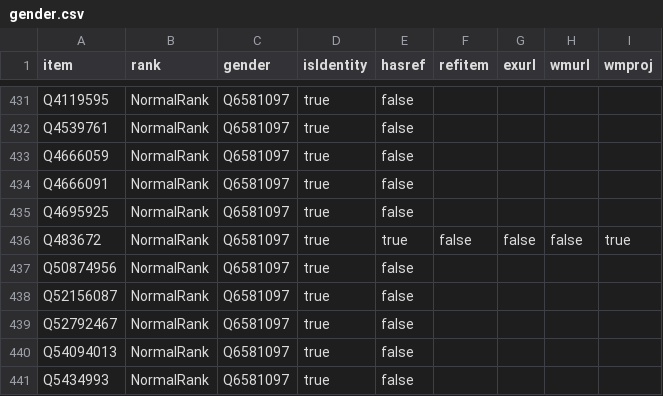
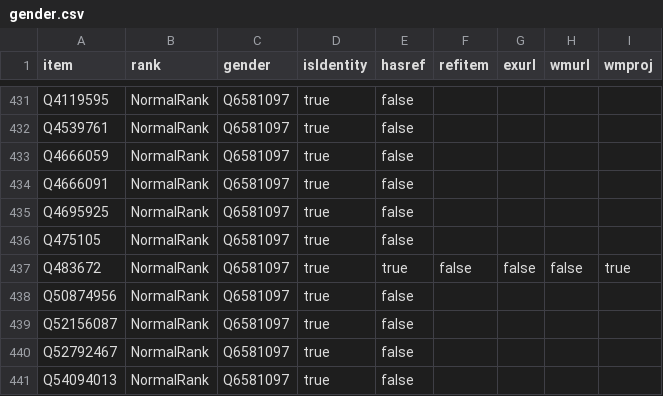
Before and after one commit to every-politician-scrapers/yemen, a CSV file: badges/rawdata/gender.csv, drawn as a sheet; only a part is shown, gaps mark what is left out; the shorter side is filled out with more unchanged rows.

```diff
--- a/badges/rawdata/gender.csv
+++ b/badges/rawdata/gender.csv
@@ -435,2 +435,3 @@ Q4666091,NormalRank,Q6581097,true,false,,,,
 Q4695925,NormalRank,Q6581097,true,false,,,,
+Q475105,NormalRank,Q6581097,true,false,,,,
 Q483672,NormalRank,Q6581097,true,true,false,false,false,true
```
Also changed, not shown: badges/rawdata/pob.csv.
